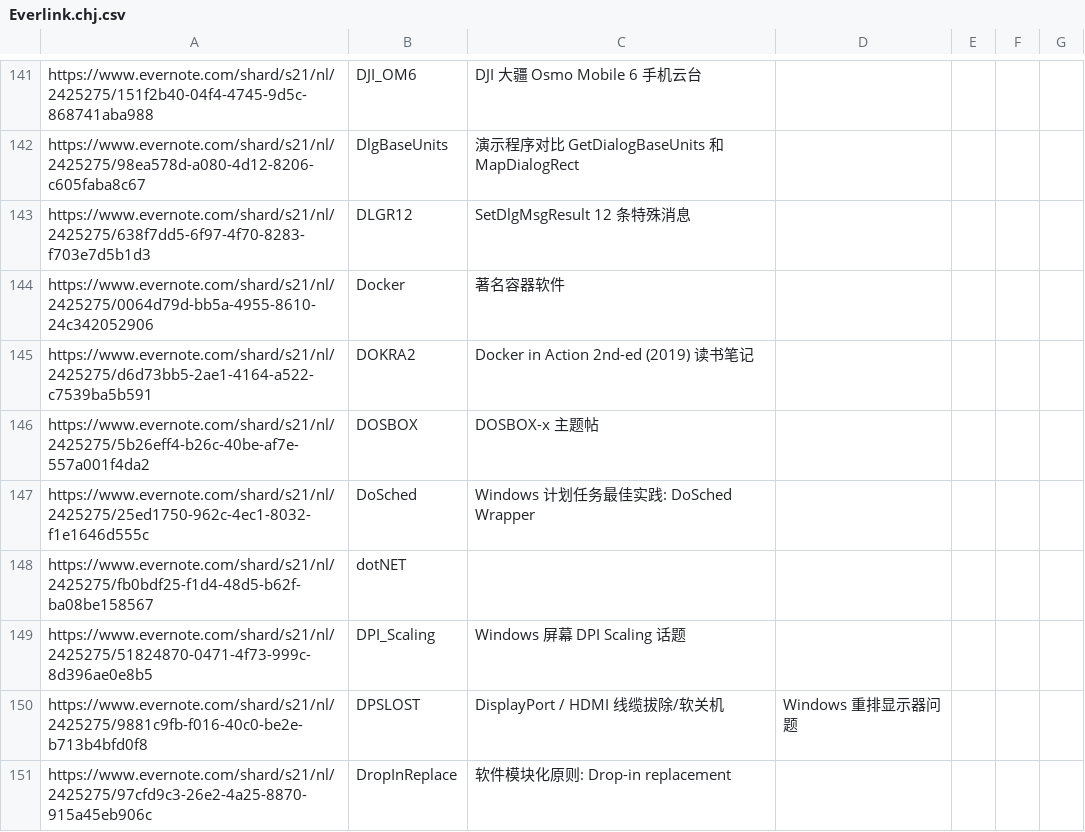
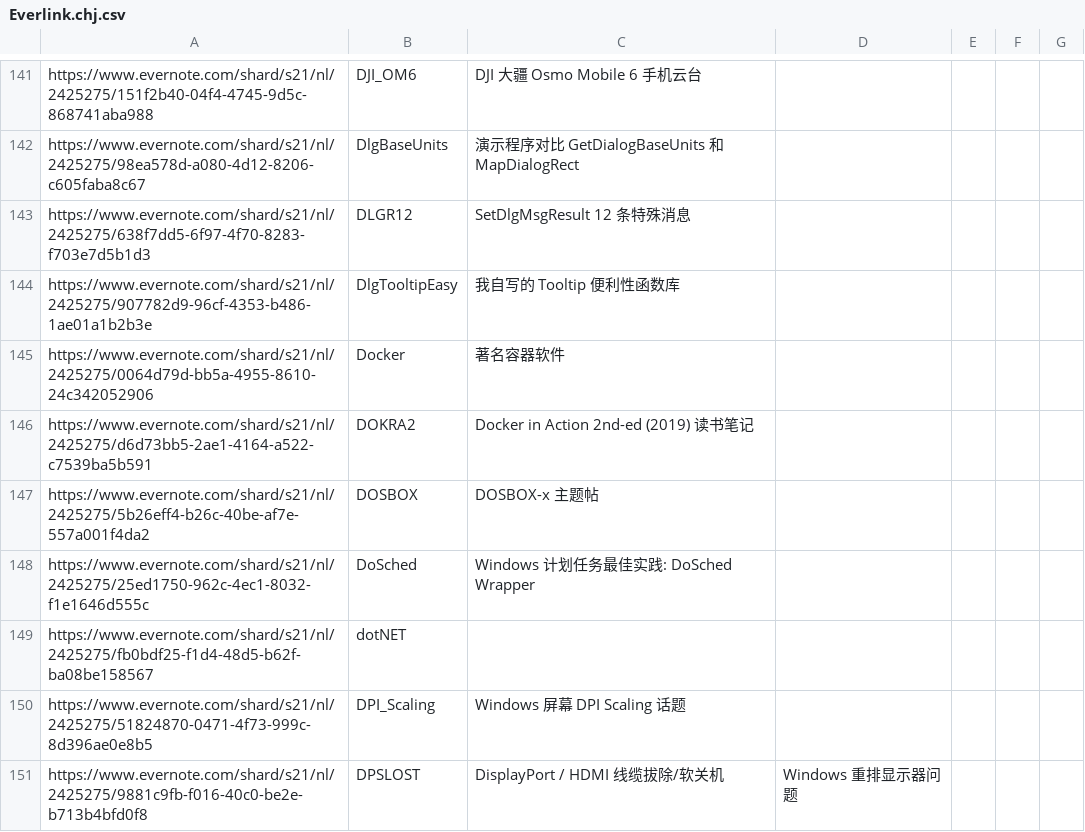
Before and after one commit to chjfth/trivials, a CSV file: ahk/Everlink.chj.csv, drawn as a sheet; only a part is shown, gaps mark what is left out; the shorter side is filled out with more unchanged rows.

Commit message:
Test with Dlgtte_GetFlags, Dlgtte_SetFlags, Dlgtte_ShowContentTooltip .

```diff
--- a/ahk/Everlink.chj.csv
+++ b/ahk/Everlink.chj.csv
@@ -143,2 +143,3 @@ https://www.evernote.com/shard/s21/nl/2425275/98ea578d-a080-4d12-8206-c605faba8c
 https://www.evernote.com/shard/s21/nl/2425275/638f7dd5-6f97-4f70-8283-f703e7d5b1d3 , DLGR12 , SetDlgMsgResult 12 条特殊消息
+https://www.evernote.com/shard/s21/nl/2425275/907782d9-96cf-4353-b486-1ae01a1b2b3e , DlgTooltipEasy , 我自写的 Tooltip 便利性函数库
 https://www.evernote.com/shard/s21/nl/2425275/0064d79d-bb5a-4955-8610-24c342052906 , Docker , 著名容器软件
```
Also changed, not shown: 3 other files.
